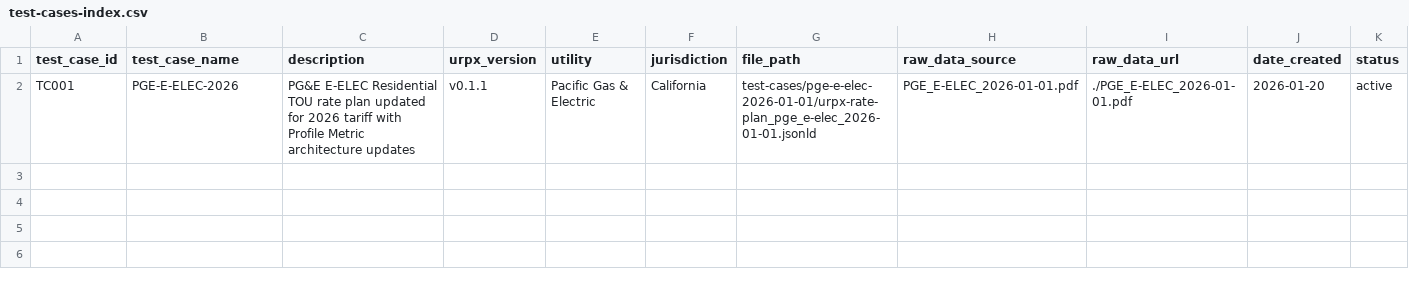
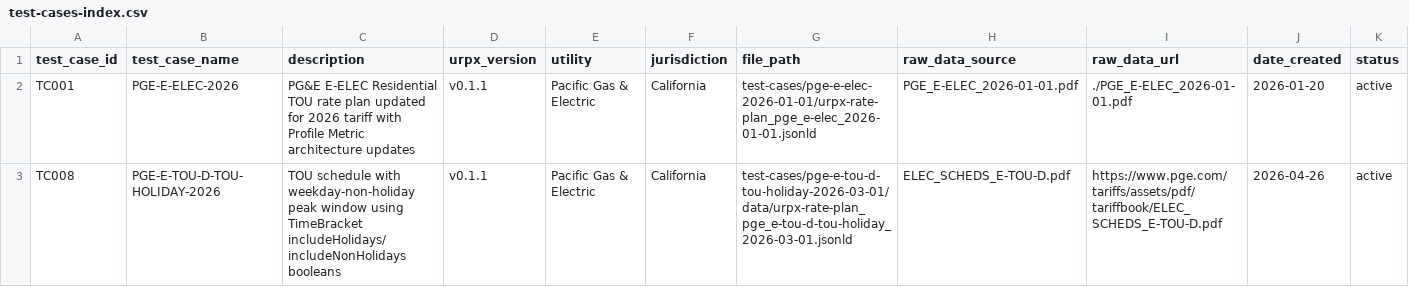
Before and after one commit to urpx-org/urpx, a CSV file: test-cases/test-cases-index.csv, drawn as a sheet; only a part is shown; rows hold the shown columns only; the diff names each change by its address in the sheet, - before the commit and + after, or states it on an @@ line.

```diff
--- a/test-cases/test-cases-index.csv
+++ b/test-cases/test-cases-index.csv
+row 3: TC008 | PGE-E-TOU-D-TOU-HOLIDAY-2026 | TOU schedule with weekday-non-holiday peak window using TimeBracket includeHolidays/includeNonHolidays booleans | v0.1.1 | Pacific Gas & Electric | California | test-cases/pge-e-tou-d-tou-holiday-2026-03-01/data/urpx-rate-plan_pge_e-tou-d-tou-holiday_2026-03-01.jsonld | ELEC_SCHEDS_E-TOU-D.pdf | https://www.pge.com/tariffs/assets/pdf/tariffbook/ELEC_SCHEDS_E-TOU-D.pdf | 2026-04-26 | active
```
Also changed, not shown: 4 other files.
